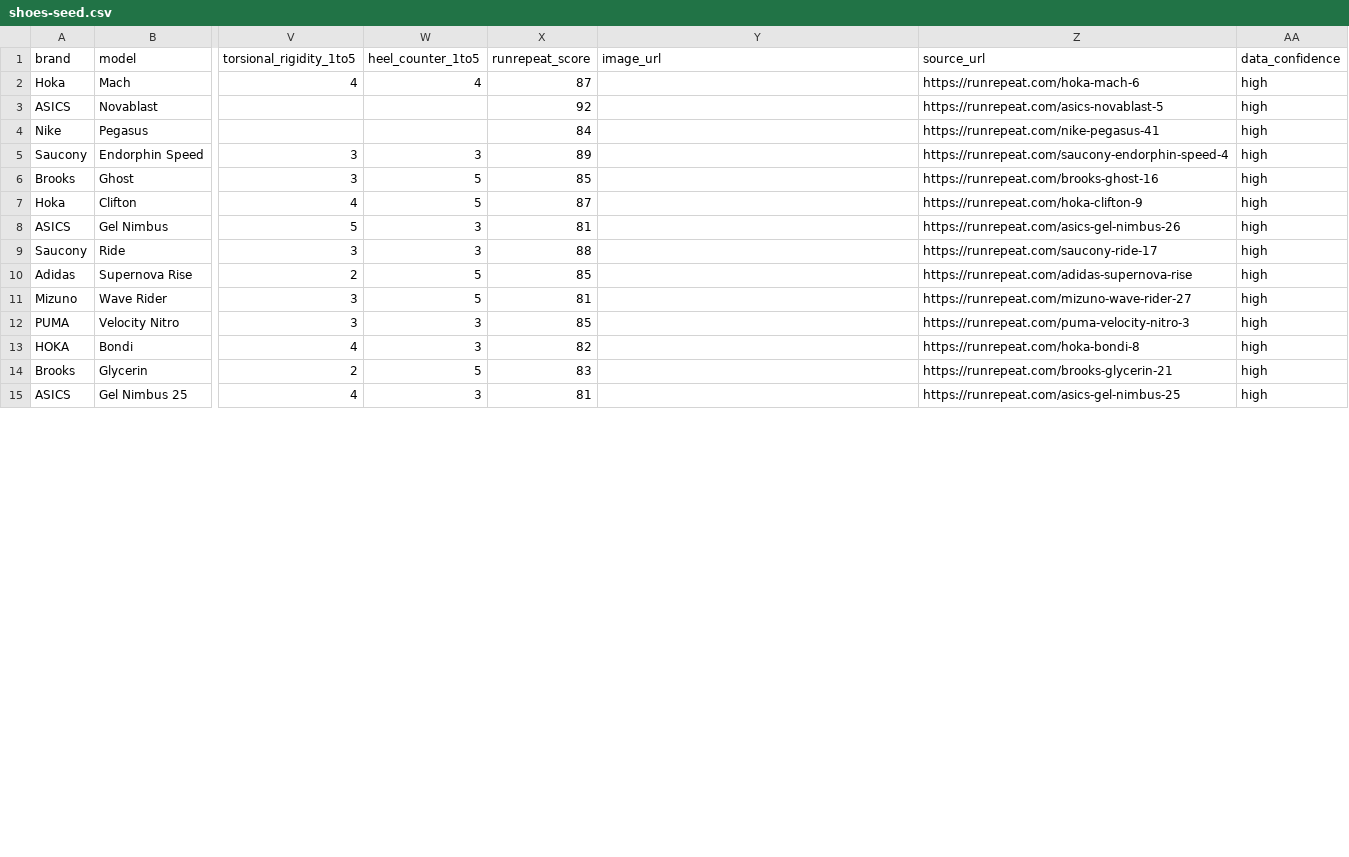
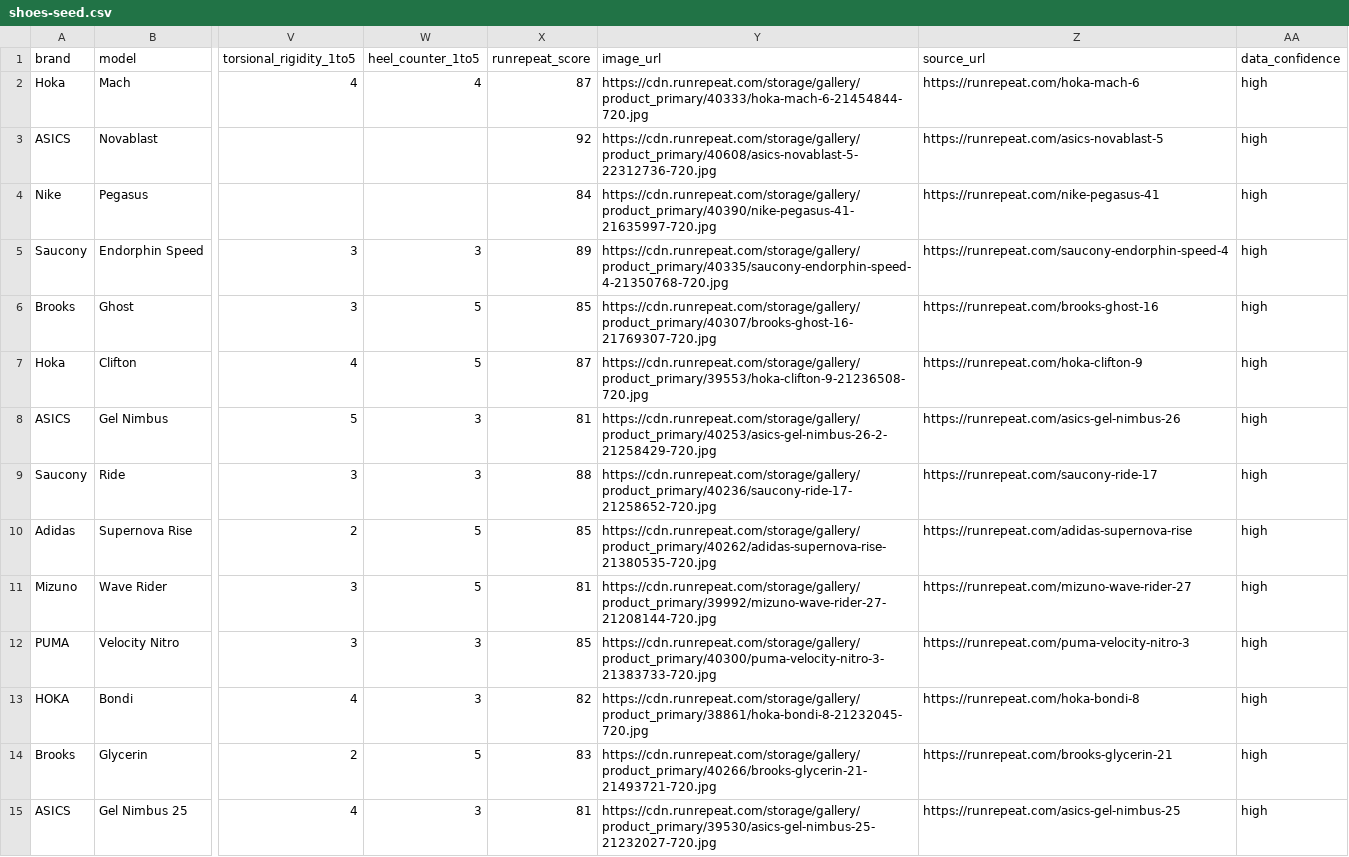
Before and after one commit to MichaelS07/running-hub, a CSV file: data/shoes-seed.csv, drawn as a sheet; only a part is shown, gaps mark what is left out; the diff covers the shown part only; the diff names each change by its address in the sheet, - before the commit and + after, or states it on an @@ line.

```diff
--- a/data/shoes-seed.csv
+++ b/data/shoes-seed.csv
-Y2 (image_url): (empty)
+Y2 (image_url): https://cdn.runrepeat.com/storage/gallery/product_primary/40333/hoka-mach-6-21454844-720.jpg
-Y3 (image_url): (empty)
+Y3 (image_url): https://cdn.runrepeat.com/storage/gallery/product_primary/40608/asics-novablast-5-22312736-720.jpg
-Y4 (image_url): (empty)
+Y4 (image_url): https://cdn.runrepeat.com/storage/gallery/product_primary/40390/nike-pegasus-41-21635997-720.jpg
-Y5 (image_url): (empty)
+Y5 (image_url): https://cdn.runrepeat.com/storage/gallery/product_primary/40335/saucony-endorphin-speed-4-21350768-720.jpg
-Y6 (image_url): (empty)
+Y6 (image_url): https://cdn.runrepeat.com/storage/gallery/product_primary/40307/brooks-ghost-16-21769307-720.jpg
-Y7 (image_url): (empty)
+Y7 (image_url): https://cdn.runrepeat.com/storage/gallery/product_primary/39553/hoka-clifton-9-21236508-720.jpg
-Y8 (image_url): (empty)
+Y8 (image_url): https://cdn.runrepeat.com/storage/gallery/product_primary/40253/asics-gel-nimbus-26-2-21258429-720.jpg
-Y9 (image_url): (empty)
+Y9 (image_url): https://cdn.runrepeat.com/storage/gallery/product_primary/40236/saucony-ride-17-21258652-720.jpg
-Y10 (image_url): (empty)
+Y10 (image_url): https://cdn.runrepeat.com/storage/gallery/product_primary/40262/adidas-supernova-rise-21380535-720.jpg
-Y11 (image_url): (empty)
+Y11 (image_url): https://cdn.runrepeat.com/storage/gallery/product_primary/39992/mizuno-wave-rider-27-21208144-720.jpg
-Y12 (image_url): (empty)
+Y12 (image_url): https://cdn.runrepeat.com/storage/gallery/product_primary/40300/puma-velocity-nitro-3-21383733-720.jpg
-Y13 (image_url): (empty)
+Y13 (image_url): https://cdn.runrepeat.com/storage/gallery/product_primary/38861/hoka-bondi-8-21232045-720.jpg
-Y14 (image_url): (empty)
+Y14 (image_url): https://cdn.runrepeat.com/storage/gallery/product_primary/40266/brooks-glycerin-21-21493721-720.jpg
-Y15 (image_url): (empty)
+Y15 (image_url): https://cdn.runrepeat.com/storage/gallery/product_primary/39530/asics-gel-nimbus-25-21232027-720.jpg
```
Also changed, not shown: 17 edited cells elsewhere in this file, data/scores.csv, 4 other files.
